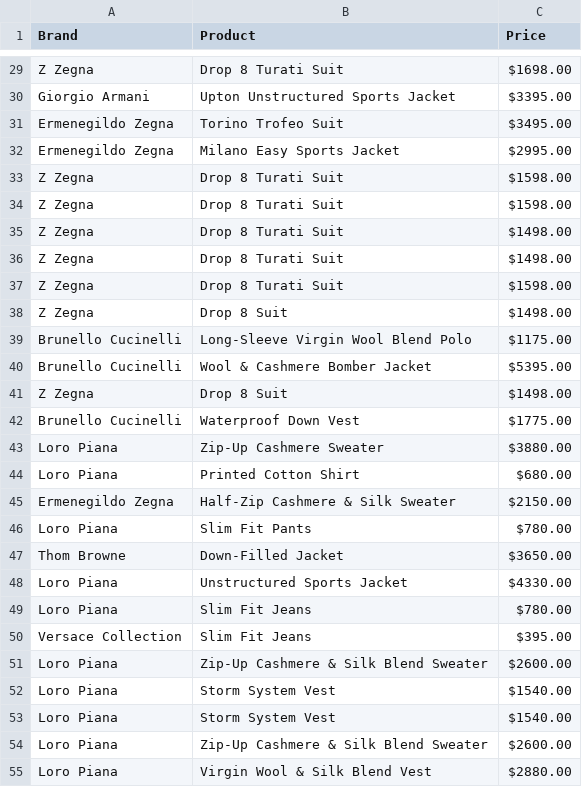
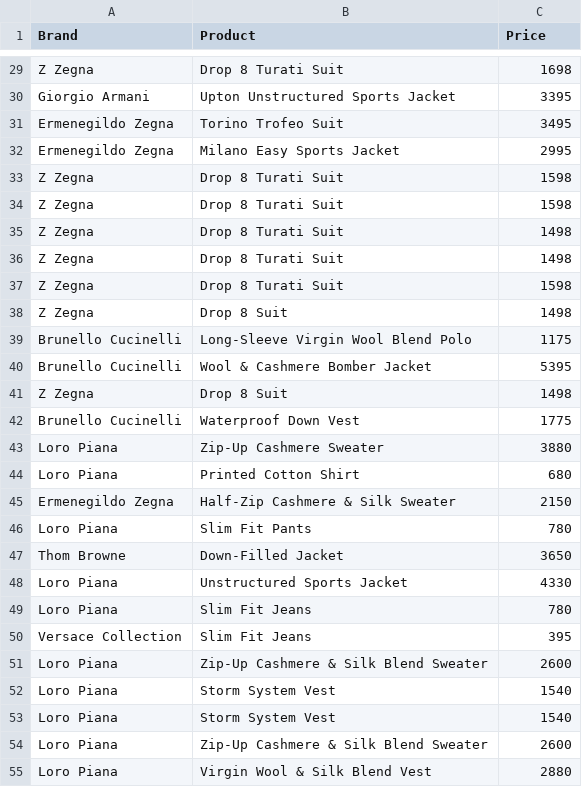
Before and after one commit to raiyanq/PythonLearning, a CSV file: products.csv, drawn as a sheet; only a part is shown, gaps mark what is left out; the diff covers the shown part only; the diff names each change by its address in the sheet, - before the commit and + after, or states it on an @@ line.

```diff
--- a/products.csv
+++ b/products.csv
-C29 (Price): $1698.00
+C29 (Price): 1698
-C30 (Price): $3395.00
+C30 (Price): 3395
-C31 (Price): $3495.00
+C31 (Price): 3495
-C32 (Price): $2995.00
+C32 (Price): 2995
-C33:C34 (Price): $1598.00
+C33:C34 (Price): 1598
-C35:C36 (Price): $1498.00
+C35:C36 (Price): 1498
-C37 (Price): $1598.00
+C37 (Price): 1598
-C38 (Price): $1498.00
+C38 (Price): 1498
-C39 (Price): $1175.00
+C39 (Price): 1175
-C40 (Price): $5395.00
+C40 (Price): 5395
-C41 (Price): $1498.00
+C41 (Price): 1498
-C42 (Price): $1775.00
+C42 (Price): 1775
-C43 (Price): $3880.00
+C43 (Price): 3880
-C44 (Price): $680.00
+C44 (Price): 680
-C45 (Price): $2150.00
+C45 (Price): 2150
-C46 (Price): $780.00
+C46 (Price): 780
-C47 (Price): $3650.00
+C47 (Price): 3650
-C48 (Price): $4330.00
+C48 (Price): 4330
-C49 (Price): $780.00
+C49 (Price): 780
-C50 (Price): $395.00
+C50 (Price): 395
-C51 (Price): $2600.00
+C51 (Price): 2600
-C52:C53 (Price): $1540.00
+C52:C53 (Price): 1540
-C54 (Price): $2600.00
+C54 (Price): 2600
-C55 (Price): $2880.00
+C55 (Price): 2880
```
Also changed, not shown: 35 edited cells elsewhere in this file, 1 other file.
